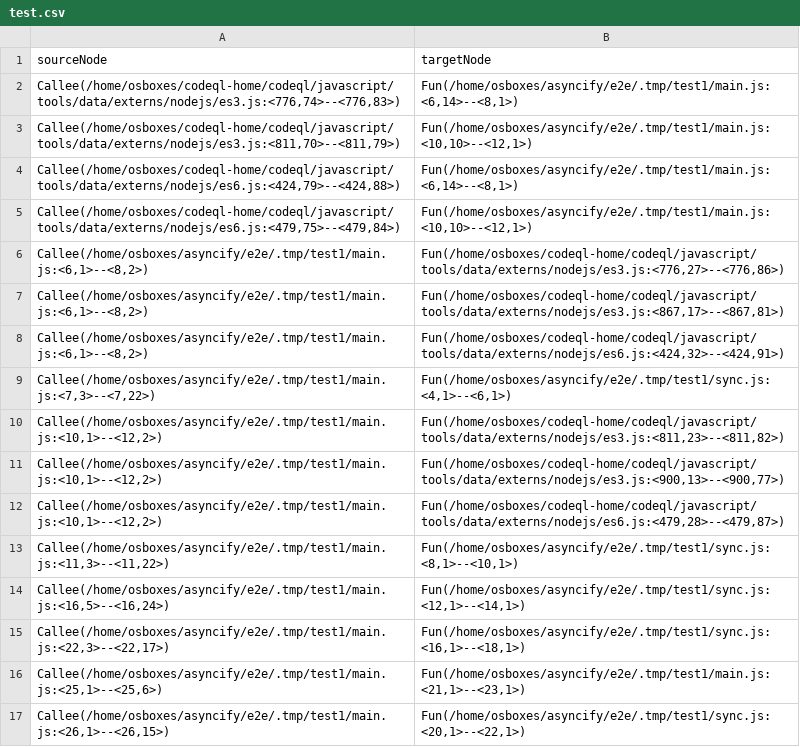
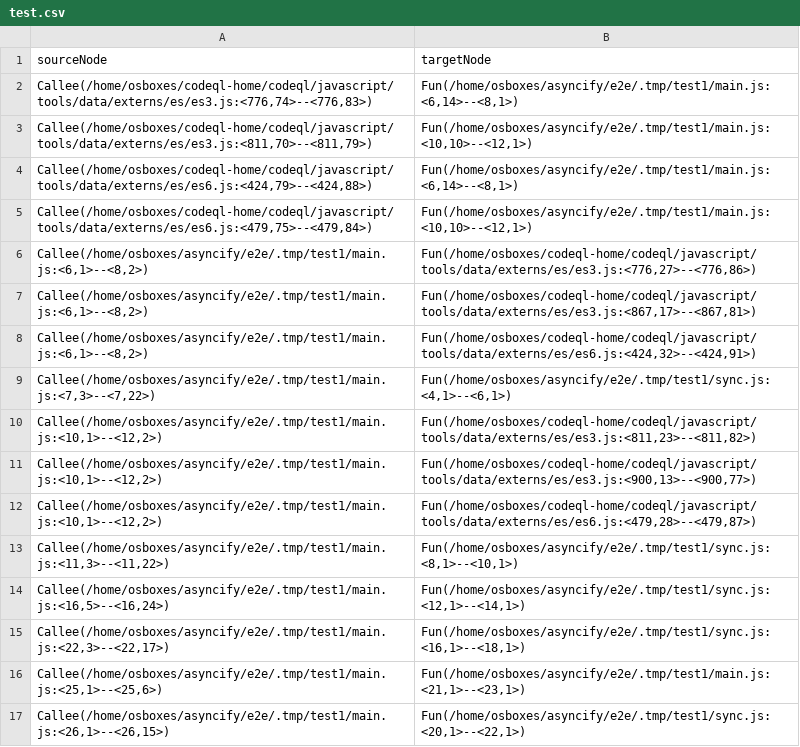
Before and after one commit to SpitfireSatya/asyncify, a CSV file: e2e/.tmp/test1/test.csv, drawn as a sheet; only a part is shown.

```diff
--- a/e2e/.tmp/test1/test.csv
+++ b/e2e/.tmp/test1/test.csv
@@ -1,13 +1,13 @@
 "sourceNode","targetNode"
-"Callee(/home/osboxes/codeql-home/codeql/javascript/tools/data/externs/nodejs/es3.js:<776,74>--<776,83>)","Fun(/home/osboxes/asyncify/e2e/.tmp/test1/main.js:<6,14>--<8,1>)"
-"Callee(/home/osboxes/codeql-home/codeql/javascript/tools/data/externs/nodejs/es3.js:<811,70>--<811,79>)","Fun(/home/osboxes/asyncify/e2e/.tmp/test1/main.js:<10,10>--<12,1>)"
-"Callee(/home/osboxes/codeql-home/codeql/javascript/tools/data/externs/nodejs/es6.js:<424,79>--<424,88>)","Fun(/home/osboxes/asyncify/e2e/.tmp/test1/main.js:<6,14>--<8,1>)"
-"Callee(/home/osboxes/codeql-home/codeql/javascript/tools/data/externs/nodejs/es6.js:<479,75>--<479,84>)","Fun(/home/osboxes/asyncify/e2e/.tmp/test1/main.js:<10,10>--<12,1>)"
-"Callee(/home/osboxes/asyncify/e2e/.tmp/test1/main.js:<6,1>--<8,2>)","Fun(/home/osboxes/codeql-home/codeql/javascript/tools/data/externs/nodejs/es3.js:<776,27>--<776,86>)"
-"Callee(/home/osboxes/asyncify/e2e/.tmp/test1/main.js:<6,1>--<8,2>)","Fun(/home/osboxes/codeql-home/codeql/javascript/tools/data/externs/nodejs/es3.js:<867,17>--<867,81>)"
-"Callee(/home/osboxes/asyncify/e2e/.tmp/test1/main.js:<6,1>--<8,2>)","Fun(/home/osboxes/codeql-home/codeql/javascript/tools/data/externs/nodejs/es6.js:<424,32>--<424,91>)"
+"Callee(/home/osboxes/codeql-home/codeql/javascript/tools/data/externs/es/es3.js:<776,74>--<776,83>)","Fun(/home/osboxes/asyncify/e2e/.tmp/test1/main.js:<6,14>--<8,1>)"
+"Callee(/home/osboxes/codeql-home/codeql/javascript/tools/data/externs/es/es3.js:<811,70>--<811,79>)","Fun(/home/osboxes/asyncify/e2e/.tmp/test1/main.js:<10,10>--<12,1>)"
+"Callee(/home/osboxes/codeql-home/codeql/javascript/tools/data/externs/es/es6.js:<424,79>--<424,88>)","Fun(/home/osboxes/asyncify/e2e/.tmp/test1/main.js:<6,14>--<8,1>)"
+"Callee(/home/osboxes/codeql-home/codeql/javascript/tools/data/externs/es/es6.js:<479,75>--<479,84>)","Fun(/home/osboxes/asyncify/e2e/.tmp/test1/main.js:<10,10>--<12,1>)"
+"Callee(/home/osboxes/asyncify/e2e/.tmp/test1/main.js:<6,1>--<8,2>)","Fun(/home/osboxes/codeql-home/codeql/javascript/tools/data/externs/es/es3.js:<776,27>--<776,86>)"
+"Callee(/home/osboxes/asyncify/e2e/.tmp/test1/main.js:<6,1>--<8,2>)","Fun(/home/osboxes/codeql-home/codeql/javascript/tools/data/externs/es/es3.js:<867,17>--<867,81>)"
+"Callee(/home/osboxes/asyncify/e2e/.tmp/test1/main.js:<6,1>--<8,2>)","Fun(/home/osboxes/codeql-home/codeql/javascript/tools/data/externs/es/es6.js:<424,32>--<424,91>)"
 "Callee(/home/osboxes/asyncify/e2e/.tmp/test1/main.js:<7,3>--<7,22>)","Fun(/home/osboxes/asyncify/e2e/.tmp/test1/sync.js:<4,1>--<6,1>)"
-"Callee(/home/osboxes/asyncify/e2e/.tmp/test1/main.js:<10,1>--<12,2>)","Fun(/home/osboxes/codeql-home/codeql/javascript/tools/data/externs/nodejs/es3.js:<811,23>--<811,82>)"
-"Callee(/home/osboxes/asyncify/e2e/.tmp/test1/main.js:<10,1>--<12,2>)","Fun(/home/osboxes/codeql-home/codeql/javascript/tools/data/externs/nodejs/es3.js:<900,13>--<900,77>)"
-"Callee(/home/osboxes/asyncify/e2e/.tmp/test1/main.js:<10,1>--<12,2>)","Fun(/home/osboxes/codeql-home/codeql/javascript/tools/data/externs/nodejs/es6.js:<479,28>--<479,87>)"
+"Callee(/home/osboxes/asyncify/e2e/.tmp/test1/main.js:<10,1>--<12,2>)","Fun(/home/osboxes/codeql-home/codeql/javascript/tools/data/externs/es/es3.js:<811,23>--<811,82>)"
+"Callee(/home/osboxes/asyncify/e2e/.tmp/test1/main.js:<10,1>--<12,2>)","Fun(/home/osboxes/codeql-home/codeql/javascript/tools/data/externs/es/es3.js:<900,13>--<900,77>)"
+"Callee(/home/osboxes/asyncify/e2e/.tmp/test1/main.js:<10,1>--<12,2>)","Fun(/home/osboxes/codeql-home/codeql/javascript/tools/data/externs/es/es6.js:<479,28>--<479,87>)"
 "Callee(/home/osboxes/asyncify/e2e/.tmp/test1/main.js:<11,3>--<11,22>)","Fun(/home/osboxes/asyncify/e2e/.tmp/test1/sync.js:<8,1>--<10,1>)"
```
Also changed, not shown: 29 other files.
